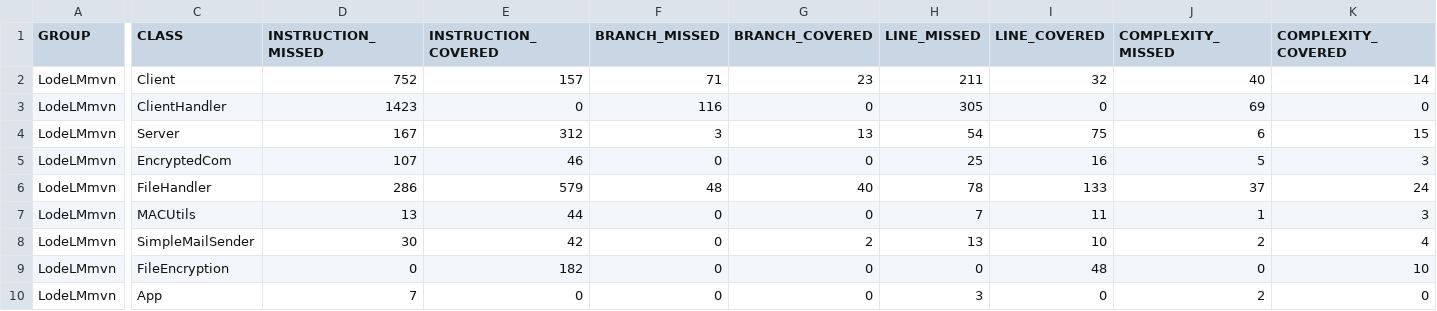
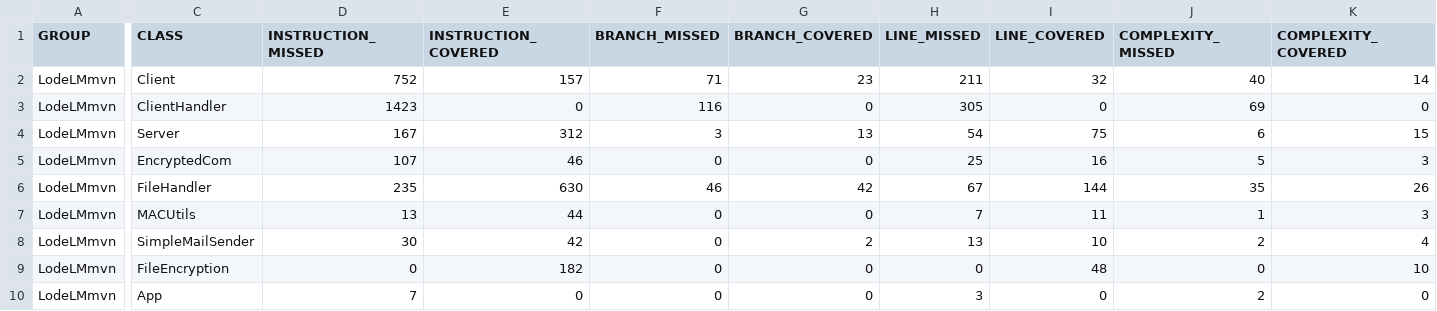
Before and after one commit to rachelHoman/LodeLM, a CSV file: LodeLMmvn/target/site/jacoco/jacoco.csv, drawn as a sheet; only a part is shown, gaps mark what is left out; the diff covers the shown part only; the diff names each change by its address in the sheet, - before the commit and + after, or states it on an @@ line.

```diff
--- a/LodeLMmvn/target/site/jacoco/jacoco.csv
+++ b/LodeLMmvn/target/site/jacoco/jacoco.csv
-D6 (INSTRUCTION_MISSED): 286
+D6 (INSTRUCTION_MISSED): 235
-E6 (INSTRUCTION_COVERED): 579
+E6 (INSTRUCTION_COVERED): 630
-F6 (BRANCH_MISSED): 48
+F6 (BRANCH_MISSED): 46
-G6 (BRANCH_COVERED): 40
+G6 (BRANCH_COVERED): 42
-H6 (LINE_MISSED): 78
+H6 (LINE_MISSED): 67
-I6 (LINE_COVERED): 133
+I6 (LINE_COVERED): 144
-J6 (COMPLEXITY_MISSED): 37
+J6 (COMPLEXITY_MISSED): 35
-K6 (COMPLEXITY_COVERED): 24
+K6 (COMPLEXITY_COVERED): 26
```
Also changed, not shown: 2 edited cells elsewhere in this file, 19 other files.
